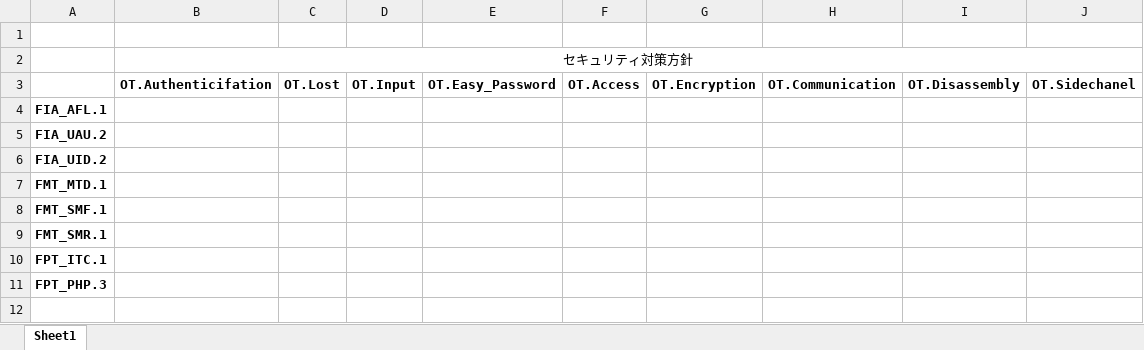
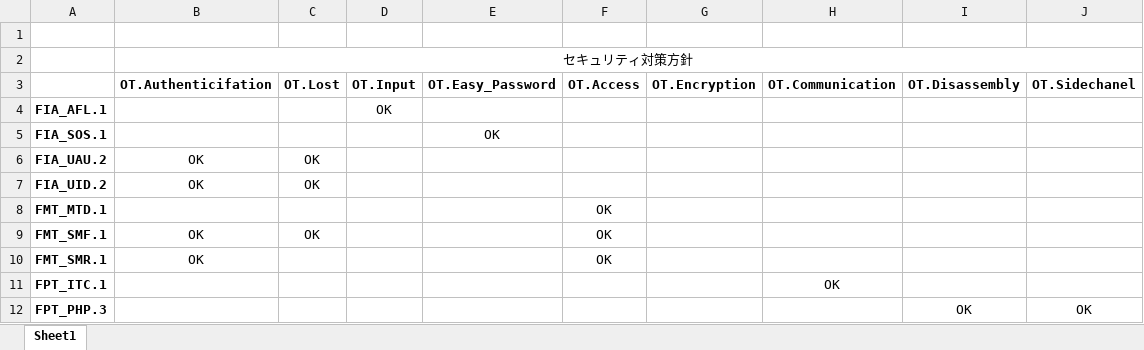
Before and after one commit to a1852rw/aiit_006_secspecial_02, an Excel workbook: 003_グループ演習延長戦/002_表置き場/003_第6章_セキュリティ機能要件根拠の表.xlsx, sheet Sheet1, drawn as a sheet; values as stored, in another font and other column widths than the file's, no borders; addresses are those after the commit; the diff names each change by its address in the sheet, - before the commit and + after, or states it on an @@ line.

```diff
--- a/003_グループ演習延長戦/002_表置き場/003_第6章_セキュリティ機能要件根拠の表.xlsx (sheet Sheet1)
+++ b/003_グループ演習延長戦/002_表置き場/003_第6章_セキュリティ機能要件根拠の表.xlsx (sheet Sheet1)
-D4 (OT.Input): (empty)
+D4 (OT.Input): OK
+row 5: FIA_SOS.1 |  |  |  | OK
-B6:B7 (OT.Authenticifation): (empty)
+B6:B7 (OT.Authenticifation): OK
-C6:C7 (OT.Lost): (empty)
+C6:C7 (OT.Lost): OK
-F8:F10 (OT.Access): (empty)
+F8:F10 (OT.Access): OK
-B9:B10 (OT.Authenticifation): (empty)
+B9:B10 (OT.Authenticifation): OK
-C9 (OT.Lost): (empty)
+C9 (OT.Lost): OK
-H11 (OT.Communication): (empty)
+H11 (OT.Communication): OK
-I12 (OT.Disassembly): (empty)
+I12 (OT.Disassembly): OK
-J12 (OT.Sidechanel): (empty)
+J12 (OT.Sidechanel): OK
```
Also changed, not shown: 2 other files.
